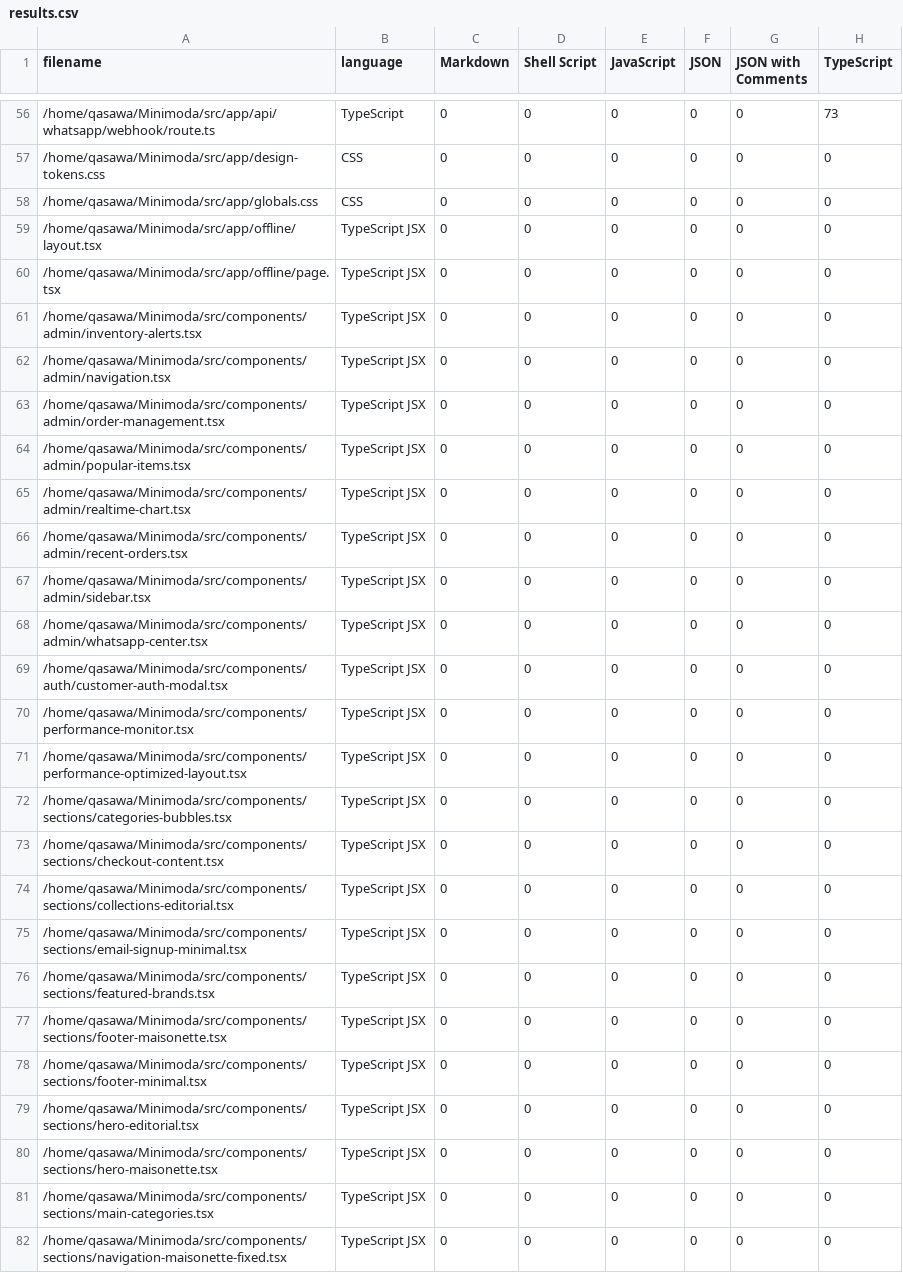
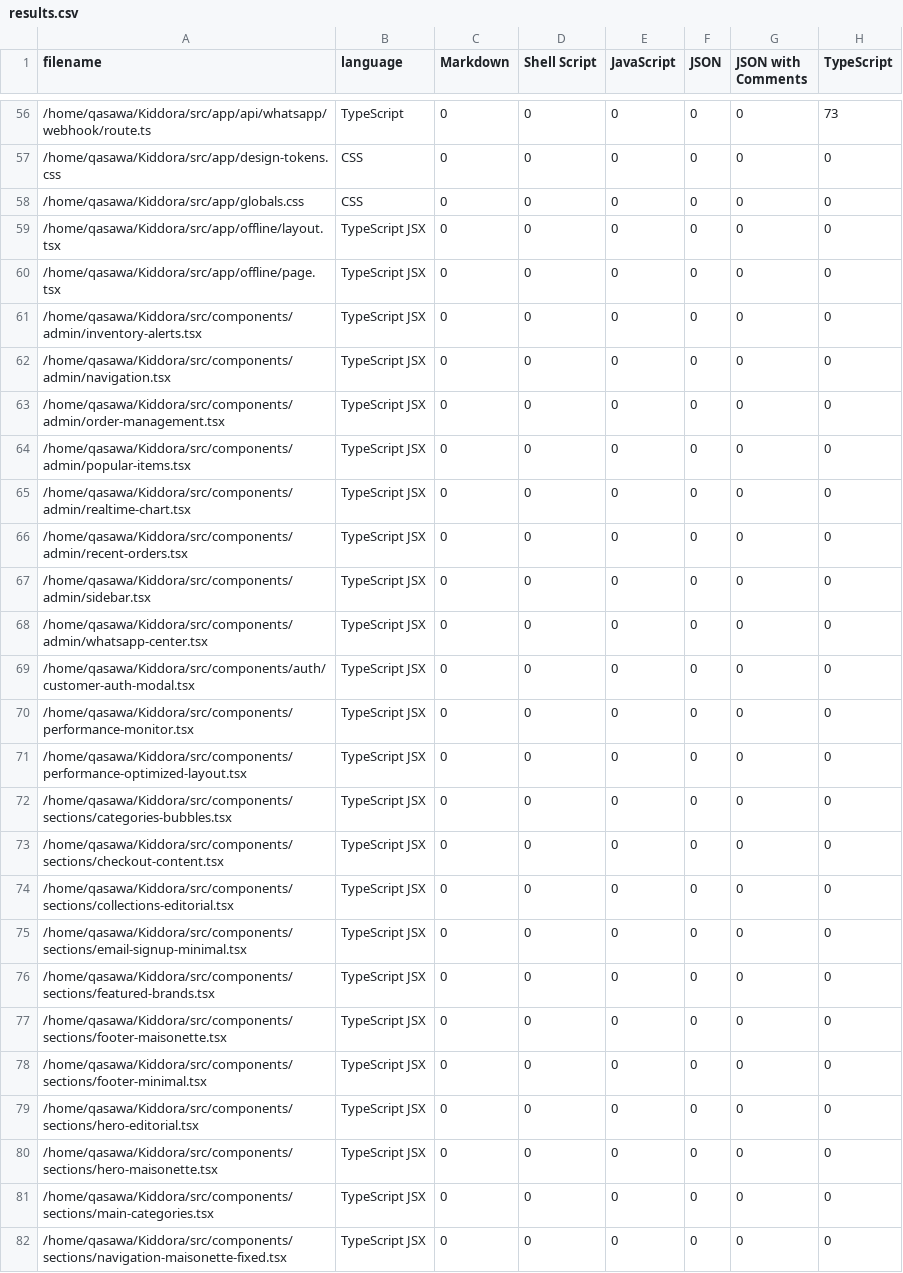
Before and after one commit to FarisAlkr/kiddora, a CSV file: .VSCodeCounter/2025-08-14_14-31-31/results.csv, drawn as a sheet; only a part is shown, gaps mark what is left out; the diff covers the shown part only; the diff names each change by its address in the sheet, - before the commit and + after, or states it on an @@ line.

Commit message:
Replace all Minimoda references with Kiddora

```diff
--- a/.VSCodeCounter/2025-08-14_14-31-31/results.csv
+++ b/.VSCodeCounter/2025-08-14_14-31-31/results.csv
-A56 (filename): /home/qasawa/Minimoda/src/app/api/whatsapp/webhook/route.ts
+A56 (filename): /home/qasawa/Kiddora/src/app/api/whatsapp/webhook/route.ts
-A57 (filename): /home/qasawa/Minimoda/src/app/design-tokens.css
+A57 (filename): /home/qasawa/Kiddora/src/app/design-tokens.css
-A58 (filename): /home/qasawa/Minimoda/src/app/globals.css
+A58 (filename): /home/qasawa/Kiddora/src/app/globals.css
-A59 (filename): /home/qasawa/Minimoda/src/app/offline/layout.tsx
+A59 (filename): /home/qasawa/Kiddora/src/app/offline/layout.tsx
-A60 (filename): /home/qasawa/Minimoda/src/app/offline/page.tsx
+A60 (filename): /home/qasawa/Kiddora/src/app/offline/page.tsx
-A61 (filename): /home/qasawa/Minimoda/src/components/admin/inventory-alerts.tsx
+A61 (filename): /home/qasawa/Kiddora/src/components/admin/inventory-alerts.tsx
-A62 (filename): /home/qasawa/Minimoda/src/components/admin/navigation.tsx
+A62 (filename): /home/qasawa/Kiddora/src/components/admin/navigation.tsx
-A63 (filename): /home/qasawa/Minimoda/src/components/admin/order-management.tsx
+A63 (filename): /home/qasawa/Kiddora/src/components/admin/order-management.tsx
-A64 (filename): /home/qasawa/Minimoda/src/components/admin/popular-items.tsx
+A64 (filename): /home/qasawa/Kiddora/src/components/admin/popular-items.tsx
-A65 (filename): /home/qasawa/Minimoda/src/components/admin/realtime-chart.tsx
+A65 (filename): /home/qasawa/Kiddora/src/components/admin/realtime-chart.tsx
-A66 (filename): /home/qasawa/Minimoda/src/components/admin/recent-orders.tsx
+A66 (filename): /home/qasawa/Kiddora/src/components/admin/recent-orders.tsx
-A67 (filename): /home/qasawa/Minimoda/src/components/admin/sidebar.tsx
+A67 (filename): /home/qasawa/Kiddora/src/components/admin/sidebar.tsx
-A68 (filename): /home/qasawa/Minimoda/src/components/admin/whatsapp-center.tsx
+A68 (filename): /home/qasawa/Kiddora/src/components/admin/whatsapp-center.tsx
-A69 (filename): /home/qasawa/Minimoda/src/components/auth/customer-auth-modal.tsx
+A69 (filename): /home/qasawa/Kiddora/src/components/auth/customer-auth-modal.tsx
-A70 (filename): /home/qasawa/Minimoda/src/components/performance-monitor.tsx
+A70 (filename): /home/qasawa/Kiddora/src/components/performance-monitor.tsx
-A71 (filename): /home/qasawa/Minimoda/src/components/performance-optimized-layout.tsx
+A71 (filename): /home/qasawa/Kiddora/src/components/performance-optimized-layout.tsx
-A72 (filename): /home/qasawa/Minimoda/src/components/sections/categories-bubbles.tsx
+A72 (filename): /home/qasawa/Kiddora/src/components/sections/categories-bubbles.tsx
-A73 (filename): /home/qasawa/Minimoda/src/components/sections/checkout-content.tsx
+A73 (filename): /home/qasawa/Kiddora/src/components/sections/checkout-content.tsx
-A74 (filename): /home/qasawa/Minimoda/src/components/sections/collections-editorial.tsx
+A74 (filename): /home/qasawa/Kiddora/src/components/sections/collections-editorial.tsx
-A75 (filename): /home/qasawa/Minimoda/src/components/sections/email-signup-minimal.tsx
+A75 (filename): /home/qasawa/Kiddora/src/components/sections/email-signup-minimal.tsx
-A76 (filename): /home/qasawa/Minimoda/src/components/sections/featured-brands.tsx
+A76 (filename): /home/qasawa/Kiddora/src/components/sections/featured-brands.tsx
-A77 (filename): /home/qasawa/Minimoda/src/components/sections/footer-maisonette.tsx
+A77 (filename): /home/qasawa/Kiddora/src/components/sections/footer-maisonette.tsx
-A78 (filename): /home/qasawa/Minimoda/src/components/sections/footer-minimal.tsx
+A78 (filename): /home/qasawa/Kiddora/src/components/sections/footer-minimal.tsx
-A79 (filename): /home/qasawa/Minimoda/src/components/sections/hero-editorial.tsx
+A79 (filename): /home/qasawa/Kiddora/src/components/sections/hero-editorial.tsx
-A80 (filename): /home/qasawa/Minimoda/src/components/sections/hero-maisonette.tsx
+A80 (filename): /home/qasawa/Kiddora/src/components/sections/hero-maisonette.tsx
-A81 (filename): /home/qasawa/Minimoda/src/components/sections/main-categories.tsx
+A81 (filename): /home/qasawa/Kiddora/src/components/sections/main-categories.tsx
-A82 (filename): /home/qasawa/Minimoda/src/components/sections/navigation-maisonette-fixed.tsx
+A82 (filename): /home/qasawa/Kiddora/src/components/sections/navigation-maisonette-fixed.tsx
```
Also changed, not shown: 121 edited cells elsewhere in this file, 36 other files.
